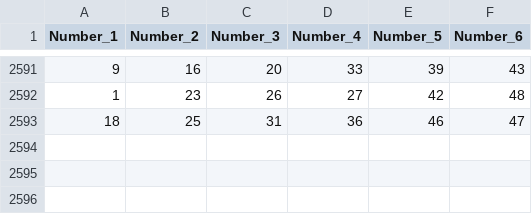
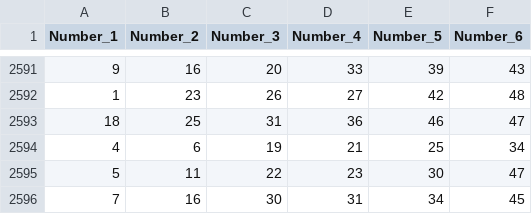
Before and after one commit to swingboard/lottery-1, a CSV file: data/Greece/Lotto/Draws.csv, drawn as a sheet; only a part is shown, gaps mark what is left out.

Commit message:
data update

```diff
--- a/data/Greece/Lotto/Draws.csv
+++ b/data/Greece/Lotto/Draws.csv
@@ -2593 +2593,4 @@ Number_1,Number_2,Number_3,Number_4,Number_5,Number_6
 18,25,31,36,46,47
+4,6,19,21,25,34
+5,11,22,23,30,47
+7,16,30,31,34,45
```
Also changed, not shown: data/Greece/Joker/Draws.csv.
